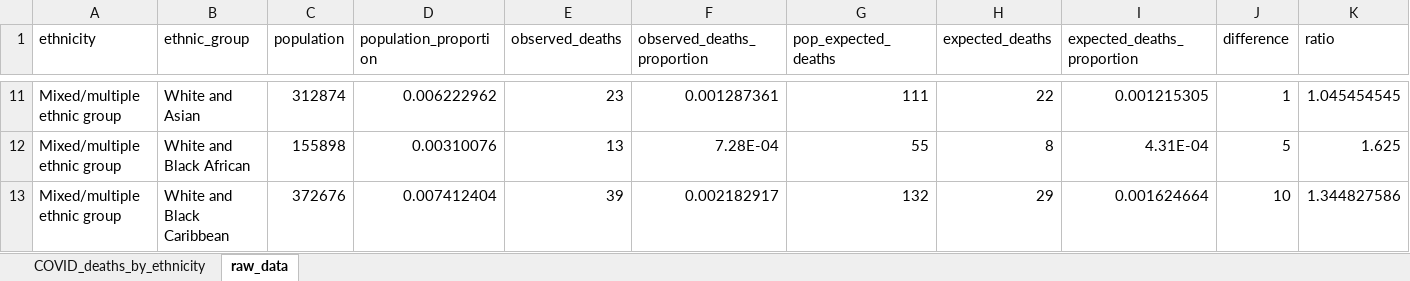
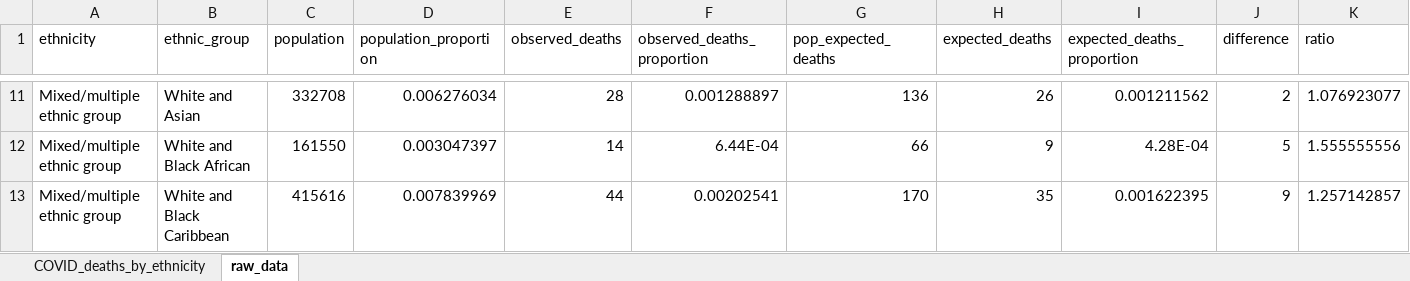
Before and after one commit to miqdadasaria/nhs_covid_deaths, an Excel workbook: figures/COVID_deaths_by_ethnicity.xlsx, sheet raw_data, drawn as a sheet; only a part is shown, gaps mark what is left out; values as stored, in another font and other column widths than the file's, no borders; the diff covers the shown part only; the diff names each change by its address in the sheet, - before the commit and + after, or states it on an @@ line.

```diff
--- a/figures/COVID_deaths_by_ethnicity.xlsx (sheet raw_data)
+++ b/figures/COVID_deaths_by_ethnicity.xlsx (sheet raw_data)
-C11 (population): 312874
+C11 (population): 332708
-D11 (population_proportion): 0.006222962
+D11 (population_proportion): 0.006276034
-E11 (observed_deaths): 23
+E11 (observed_deaths): 28
-F11 (observed_deaths_proportion): 0.001287361
+F11 (observed_deaths_proportion): 0.001288897
-G11 (pop_expected_deaths): 111
+G11 (pop_expected_deaths): 136
-H11 (expected_deaths): 22
+H11 (expected_deaths): 26
-I11 (expected_deaths_proportion): 0.001215305
+I11 (expected_deaths_proportion): 0.001211562
-J11 (difference): 1
+J11 (difference): 2
-K11 (ratio): 1.045454545
+K11 (ratio): 1.076923077
-C12 (population): 155898
+C12 (population): 161550
-D12 (population_proportion): 0.00310076
+D12 (population_proportion): 0.003047397
-E12 (observed_deaths): 13
+E12 (observed_deaths): 14
-F12 (observed_deaths_proportion): 7.28E-04
+F12 (observed_deaths_proportion): 6.44E-04
-G12 (pop_expected_deaths): 55
+G12 (pop_expected_deaths): 66
-H12 (expected_deaths): 8
+H12 (expected_deaths): 9
-I12 (expected_deaths_proportion): 4.31E-04
+I12 (expected_deaths_proportion): 4.28E-04
-K12 (ratio): 1.625
+K12 (ratio): 1.555555556
-C13 (population): 372676
+C13 (population): 415616
-D13 (population_proportion): 0.007412404
+D13 (population_proportion): 0.007839969
-E13 (observed_deaths): 39
+E13 (observed_deaths): 44
-F13 (observed_deaths_proportion): 0.002182917
+F13 (observed_deaths_proportion): 0.00202541
-G13 (pop_expected_deaths): 132
+G13 (pop_expected_deaths): 170
-H13 (expected_deaths): 29
+H13 (expected_deaths): 35
-I13 (expected_deaths_proportion): 0.001624664
+I13 (expected_deaths_proportion): 0.001622395
-J13 (difference): 10
+J13 (difference): 9
-K13 (ratio): 1.344827586
+K13 (ratio): 1.257142857
```
Also changed, not shown: 117 edited cells elsewhere in this sheet, sheet COVID_deaths_by_ethnicity, data/nhs_deaths.xlsx, 39 other files.
